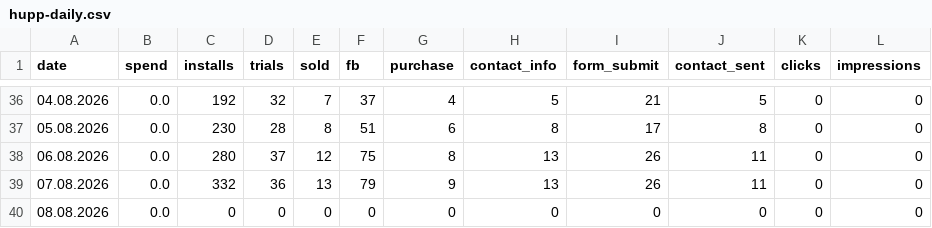
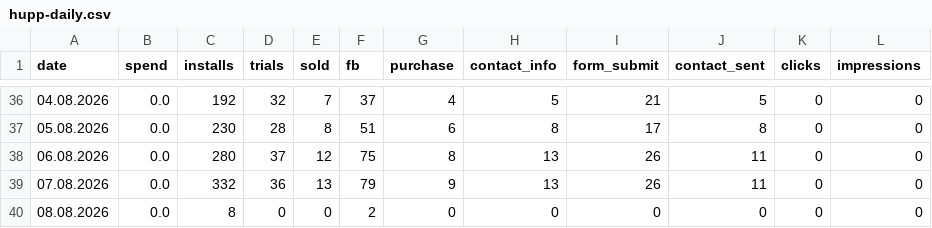
Before and after one commit to lusnikovvaceslav9-oss/elixir-dashboard, a CSV file: data/hupp-daily.csv, drawn as a sheet; only a part is shown, gaps mark what is left out.

Commit message:
chore: auto-update Hupp feed data

```diff
--- a/data/hupp-daily.csv
+++ b/data/hupp-daily.csv
@@ -39,2 +39,2 @@ date,spend,installs,trials,sold,fb,purchase,contact_info,form_submit,contact_sen
 07.08.2026,0.0,332,36,13,79,9,13,26,11,0,0
-08.08.2026,0.0,0,0,0,0,0,0,0,0,0,0
+08.08.2026,0.0,8,0,0,2,0,0,0,0,0,0
```
Also changed, not shown: 1 other file.
